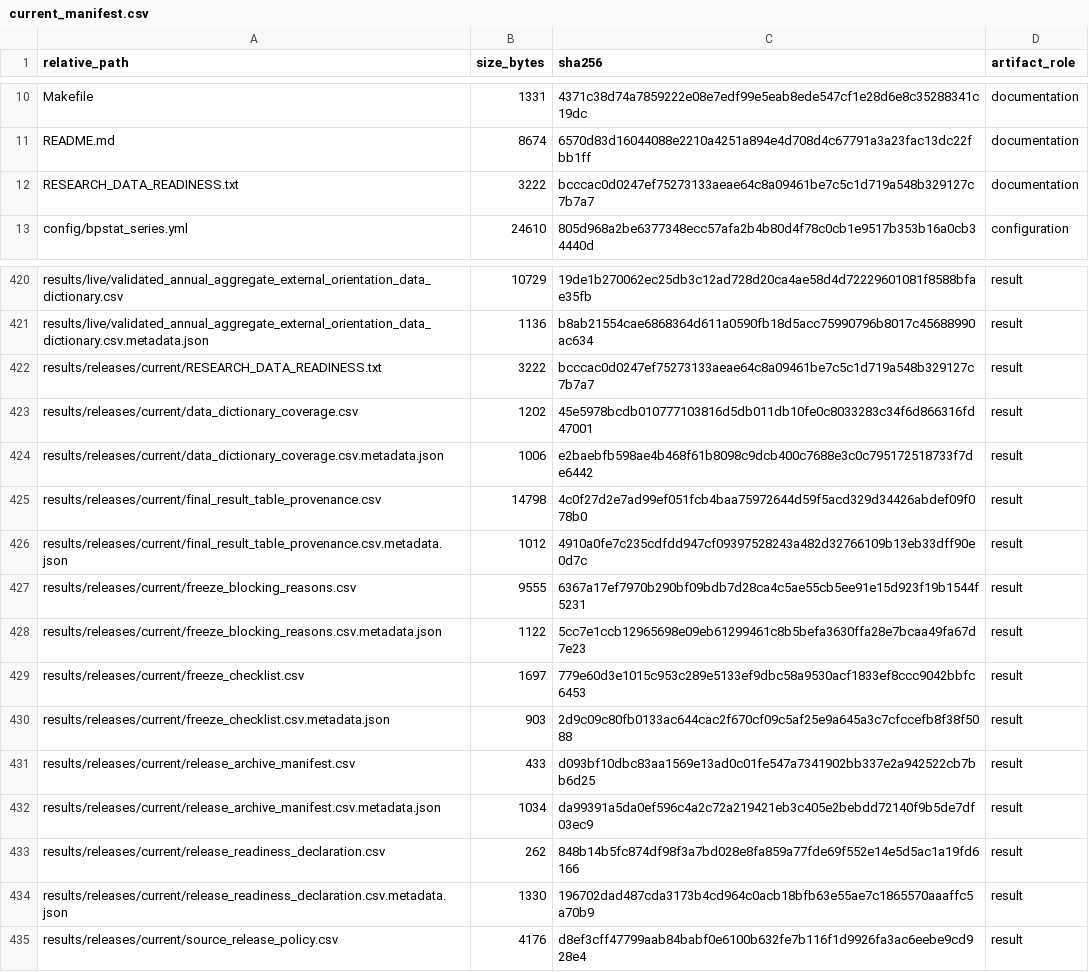
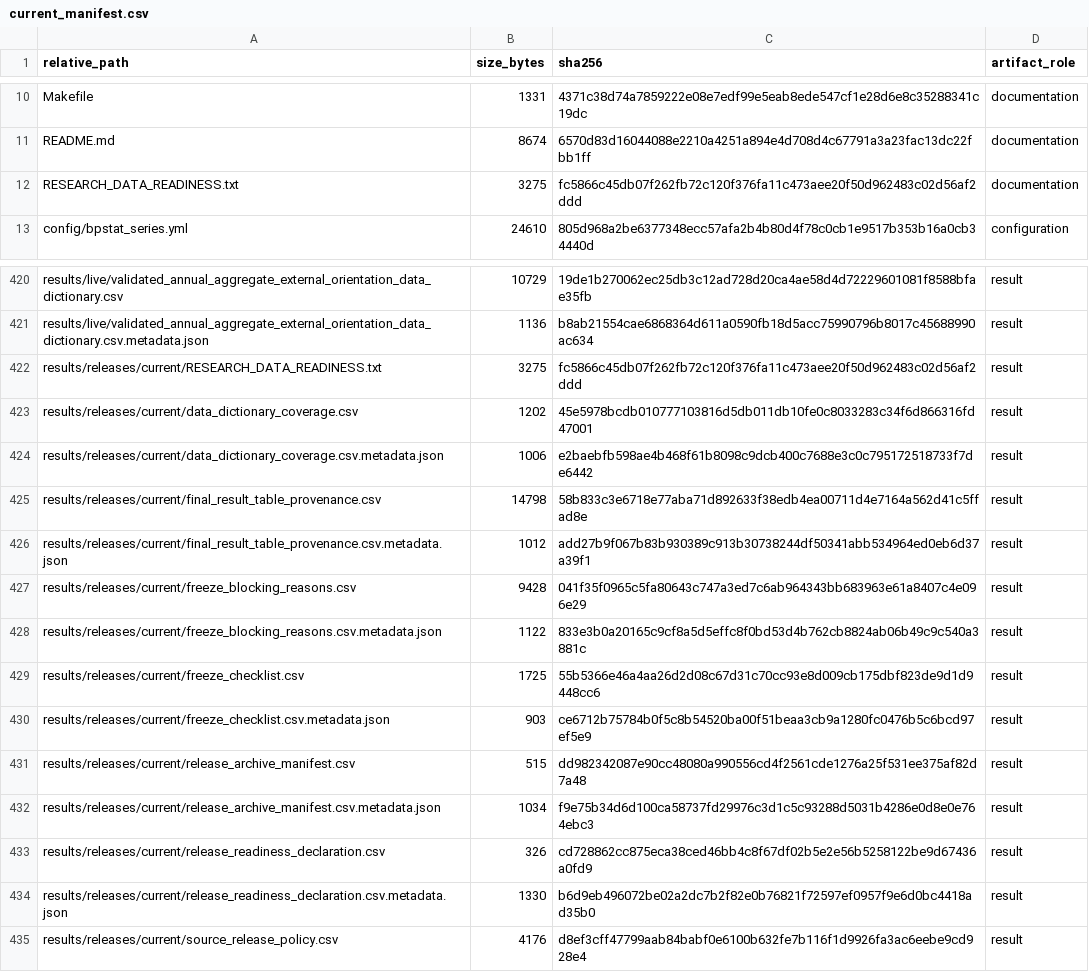
Before and after one commit to DiogoRibeiro7/portugal-external-growth-1960-1973, a CSV file: results/manifests/current_manifest.csv, drawn as a sheet; only a part is shown, gaps mark what is left out.

```diff
--- a/results/manifests/current_manifest.csv
+++ b/results/manifests/current_manifest.csv
@@ -11,3 +11,3 @@ Makefile,1331,4371c38d74a7859222e08e7edf99e5eab8ede547cf1e28d6e8c35288341c19dc,d
 README.md,8674,6570d83d16044088e2210a4251a894e4d708d4c67791a3a23fac13dc22fbb1ff,documentation
-RESEARCH_DATA_READINESS.txt,3222,bcccac0d0247ef75273133aeae64c8a09461be7c5c1d719a548b329127c7b7a7,documentation
+RESEARCH_DATA_READINESS.txt,3275,fc5866c45db07f262fb72c120f376fa11c473aee20f50d962483c02d56af2ddd,documentation
 config/bpstat_series.yml,24610,805d968a2be6377348ecc57afa2b4b80d4f78c0cb1e9517b353b16a0cb34440d,configuration
@@ -421,15 +421,15 @@ results/live/validated_annual_aggregate_external_orientation_data_dictionary.csv
 results/live/validated_annual_aggregate_external_orientation_data_dictionary.csv.metadata.json,1136,b8ab21554cae6868364d611a0590fb18d5acc75990796b8017c45688990ac634,result
-results/releases/current/RESEARCH_DATA_READINESS.txt,3222,bcccac0d0247ef75273133aeae64c8a09461be7c5c1d719a548b329127c7b7a7,result
+results/releases/current/RESEARCH_DATA_READINESS.txt,3275,fc5866c45db07f262fb72c120f376fa11c473aee20f50d962483c02d56af2ddd,result
 results/releases/current/data_dictionary_coverage.csv,1202,45e5978bcdb010777103816d5db011db10fe0c8033283c34f6d866316fd47001,result
 results/releases/current/data_dictionary_coverage.csv.metadata.json,1006,e2baebfb598ae4b468f61b8098c9dcb400c7688e3c0c795172518733f7de6442,result
-results/releases/current/final_result_table_provenance.csv,14798,4c0f27d2e7ad99ef051fcb4baa75972644d59f5acd329d34426abdef09f078b0,result
-results/releases/current/final_result_table_provenance.csv.metadata.json,1012,4910a0fe7c235cdfdd947cf09397528243a482d32766109b13eb33dff90e0d7c,result
-results/releases/current/freeze_blocking_reasons.csv,9555,6367a17ef7970b290bf09bdb7d28ca4c5ae55cb5ee91e15d923f19b1544f5231,result
-results/releases/current/freeze_blocking_reasons.csv.metadata.json,1122,5cc7e1ccb12965698e09eb61299461c8b5befa3630ffa28e7bcaa49fa67d7e23,result
-results/releases/current/freeze_checklist.csv,1697,779e60d3e1015c953c289e5133ef9dbc58a9530acf1833ef8ccc9042bbfc6453,result
-results/releases/current/freeze_checklist.csv.metadata.json,903,2d9c09c80fb0133ac644cac2f670cf09c5af25e9a645a3c7cfccefb8f38f5088,result
-results/releases/current/release_archive_manifest.csv,433,d093bf10dbc83aa1569e13ad0c01fe547a7341902bb337e2a942522cb7bb6d25,result
-results/releases/current/release_archive_manifest.csv.metadata.json,1034,da99391a5da0ef596c4a2c72a219421eb3c405e2bebdd72140f9b5de7df03ec9,result
-results/releases/current/release_readiness_declaration.csv,262,848b14b5fc874df98f3a7bd028e8fa859a77fde69f552e14e5d5ac1a19fd6166,result
-results/releases/current/release_readiness_declaration.csv.metadata.json,1330,196702dad487cda3173b4cd964c0acb18bfb63e55ae7c1865570aaaffc5a70b9,result
+results/releases/current/final_result_table_provenance.csv,14798,58b833c3e6718e77aba71d892633f38edb4ea00711d4e7164a562d41c5ffad8e,result
+results/releases/current/final_result_table_provenance.csv.metadata.json,1012,add27b9f067b83b930389c913b30738244df50341abb534964ed0eb6d37a39f1,result
+results/releases/current/freeze_blocking_reasons.csv,9428,041f35f0965c5fa80643c747a3ed7c6ab964343bb683963e61a8407c4e096e29,result
+results/releases/current/freeze_blocking_reasons.csv.metadata.json,1122,833e3b0a20165c9cf8a5d5effc8f0bd53d4b762cb8824ab06b49c9c540a3881c,result
+results/releases/current/freeze_checklist.csv,1725,55b5366e46a4aa26d2d08c67d31c70cc93e8d009cb175dbf823de9d1d9448cc6,result
+results/releases/current/freeze_checklist.csv.metadata.json,903,ce6712b75784b0f5c8b54520ba00f51beaa3cb9a1280fc0476b5c6bcd97ef5e9,result
+results/releases/current/release_archive_manifest.csv,515,dd982342087e90cc48080a990556cd4f2561cde1276a25f531ee375af82d7a48,result
+results/releases/current/release_archive_manifest.csv.metadata.json,1034,f9e75b34d6d100ca58737fd29976c3d1c5c93288d5031b4286e0d8e0e764ebc3,result
+results/releases/current/release_readiness_declaration.csv,326,cd728862cc875eca38ced46bb4c8f67df02b5e2e56b5258122be9d67436a0fd9,result
+results/releases/current/release_readiness_declaration.csv.metadata.json,1330,b6d9eb496072be02a2dc7b2f82e0b76821f72597ef0957f9e6d0bc4418ad35b0,result
 results/releases/current/source_release_policy.csv,4176,d8ef3cff47799aab84babf0e6100b632fe7b116f1d9926fa3ac6eebe9cd928e4,result
```
Also changed, not shown: results/releases/current/final_result_table_provenance.csv, results/releases/current/freeze_blocking_reasons.csv, 11 other files.
